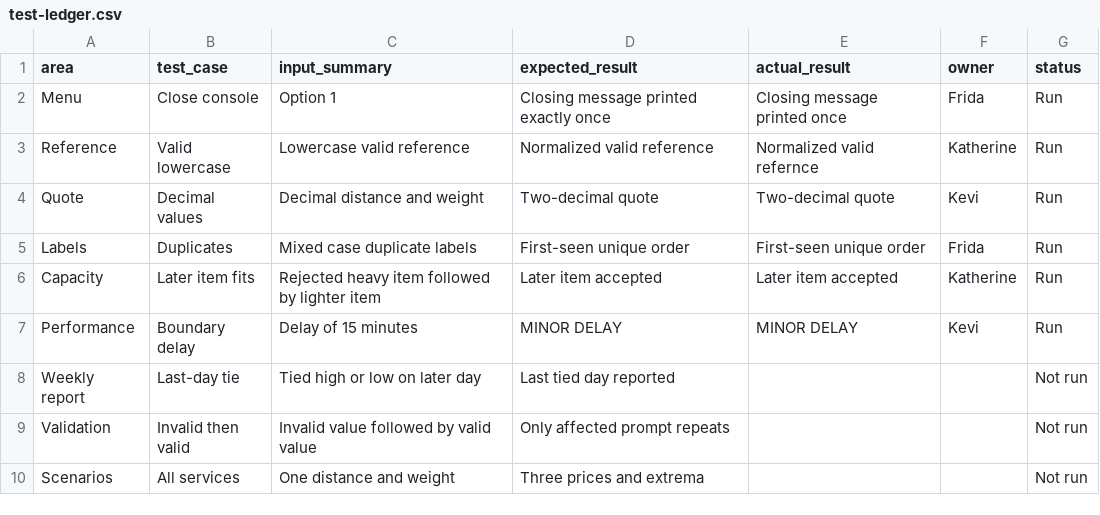
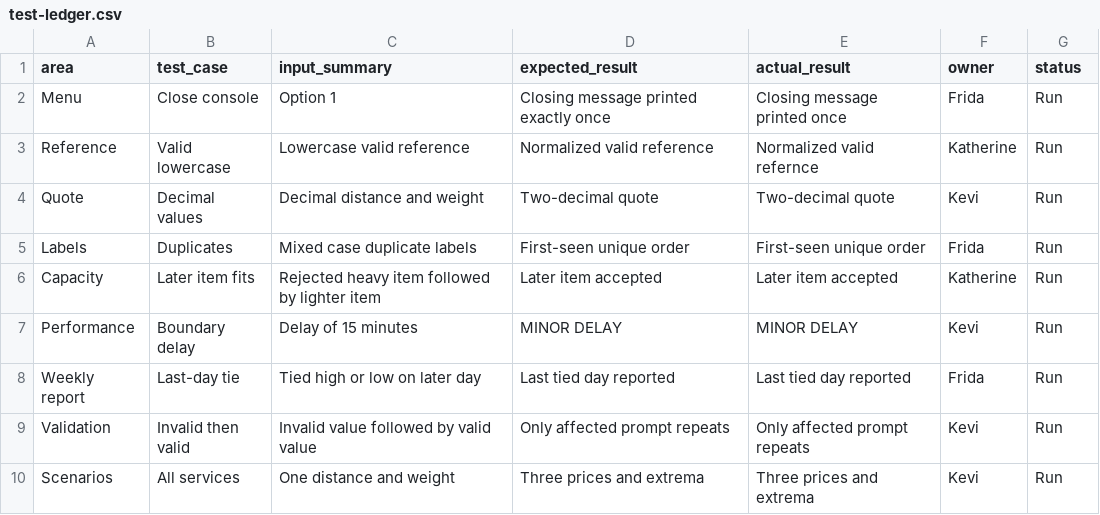
Before and after one commit to katbmbm/DIT014-Assignment-1-Harborflow-dispatch-console, a CSV file: test-ledger.csv, drawn as a sheet.

Commit message:
Update test-ledger.csv with new report entries

```diff
--- a/test-ledger.csv
+++ b/test-ledger.csv
@@ -7,4 +7,4 @@ Capacity,Later item fits,Rejected heavy item followed by lighter item,Later item
 Performance,Boundary delay,Delay of 15 minutes,MINOR DELAY,MINOR DELAY,Kevi,Run
-Weekly report,Last-day tie,Tied high or low on later day,Last tied day reported,,,Not run
-Validation,Invalid then valid,Invalid value followed by valid value,Only affected prompt repeats,,,Not run
-Scenarios,All services,One distance and weight,Three prices and extrema,,,Not run
+Weekly report,Last-day tie,Tied high or low on later day,Last tied day reported,Last tied day reported,Frida,Run
+Validation,Invalid then valid,Invalid value followed by valid value,Only affected prompt repeats,Only affected prompt repeats,Kevi,Run
+Scenarios,All services,One distance and weight,Three prices and extrema,Three prices and extrema,Kevi,Run
```
